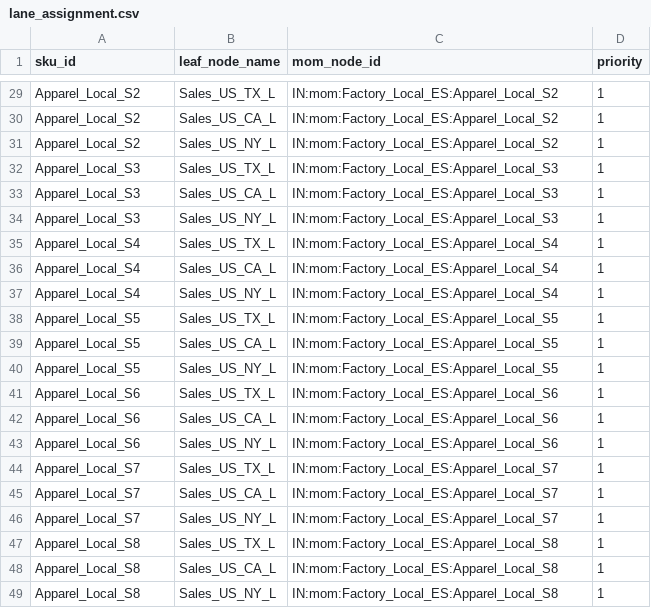
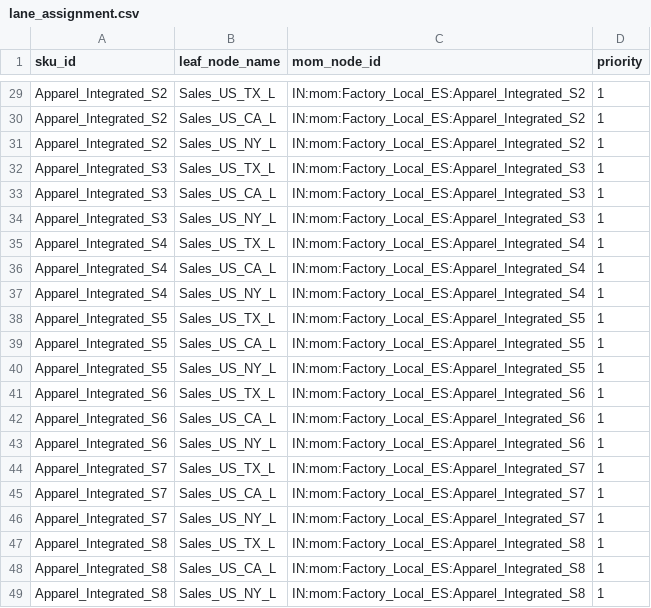
Before and after one commit to Yasushi-Osugi/wom_v1r0m0, a CSV file: data/sample/apparel-us-2026/lane_assignment.csv, drawn as a sheet; only a part is shown, gaps mark what is left out; the diff covers the shown part only; the diff names each change by its address in the sheet, - before the commit and + after, or states it on an @@ line.

```diff
--- a/data/sample/apparel-us-2026/lane_assignment.csv
+++ b/data/sample/apparel-us-2026/lane_assignment.csv
-A29:A31 (sku_id): Apparel_Local_S2
+A29:A31 (sku_id): Apparel_Integrated_S2
-C29:C31 (mom_node_id): IN:mom:Factory_Local_ES:Apparel_Local_S2
+C29:C31 (mom_node_id): IN:mom:Factory_Local_ES:Apparel_Integrated_S2
-A32:A34 (sku_id): Apparel_Local_S3
+A32:A34 (sku_id): Apparel_Integrated_S3
-C32:C34 (mom_node_id): IN:mom:Factory_Local_ES:Apparel_Local_S3
+C32:C34 (mom_node_id): IN:mom:Factory_Local_ES:Apparel_Integrated_S3
-A35:A37 (sku_id): Apparel_Local_S4
+A35:A37 (sku_id): Apparel_Integrated_S4
-C35:C37 (mom_node_id): IN:mom:Factory_Local_ES:Apparel_Local_S4
+C35:C37 (mom_node_id): IN:mom:Factory_Local_ES:Apparel_Integrated_S4
-A38:A40 (sku_id): Apparel_Local_S5
+A38:A40 (sku_id): Apparel_Integrated_S5
-C38:C40 (mom_node_id): IN:mom:Factory_Local_ES:Apparel_Local_S5
+C38:C40 (mom_node_id): IN:mom:Factory_Local_ES:Apparel_Integrated_S5
-A41:A43 (sku_id): Apparel_Local_S6
+A41:A43 (sku_id): Apparel_Integrated_S6
-C41:C43 (mom_node_id): IN:mom:Factory_Local_ES:Apparel_Local_S6
+C41:C43 (mom_node_id): IN:mom:Factory_Local_ES:Apparel_Integrated_S6
-A44:A46 (sku_id): Apparel_Local_S7
+A44:A46 (sku_id): Apparel_Integrated_S7
-C44:C46 (mom_node_id): IN:mom:Factory_Local_ES:Apparel_Local_S7
+C44:C46 (mom_node_id): IN:mom:Factory_Local_ES:Apparel_Integrated_S7
-A47:A49 (sku_id): Apparel_Local_S8
+A47:A49 (sku_id): Apparel_Integrated_S8
-C47:C49 (mom_node_id): IN:mom:Factory_Local_ES:Apparel_Local_S8
+C47:C49 (mom_node_id): IN:mom:Factory_Local_ES:Apparel_Integrated_S8
```
Also changed, not shown: 54 edited cells elsewhere in this file, data/sample/apparel-us-2026/capacity_plan.csv, data/sample/apparel-us-2026/demand_forecast.csv, 15 other files.
